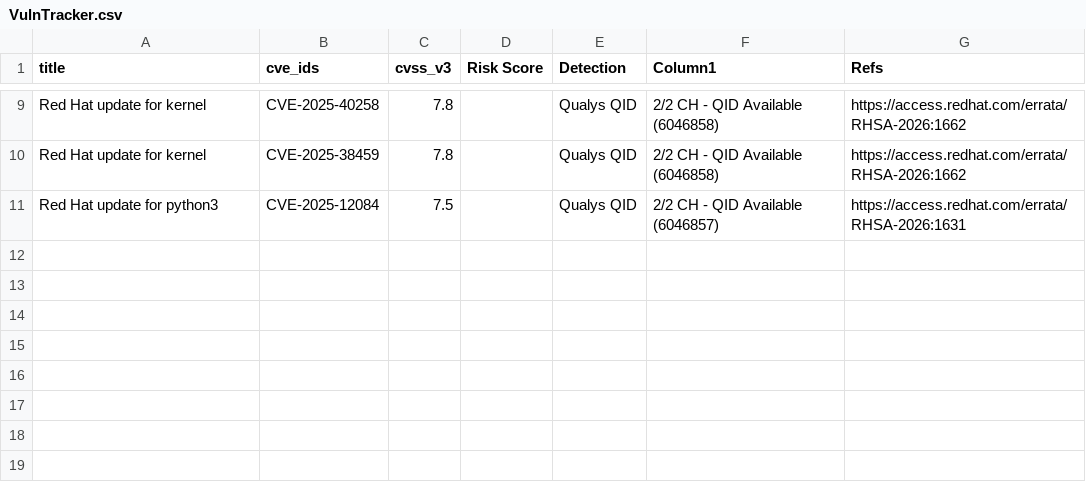
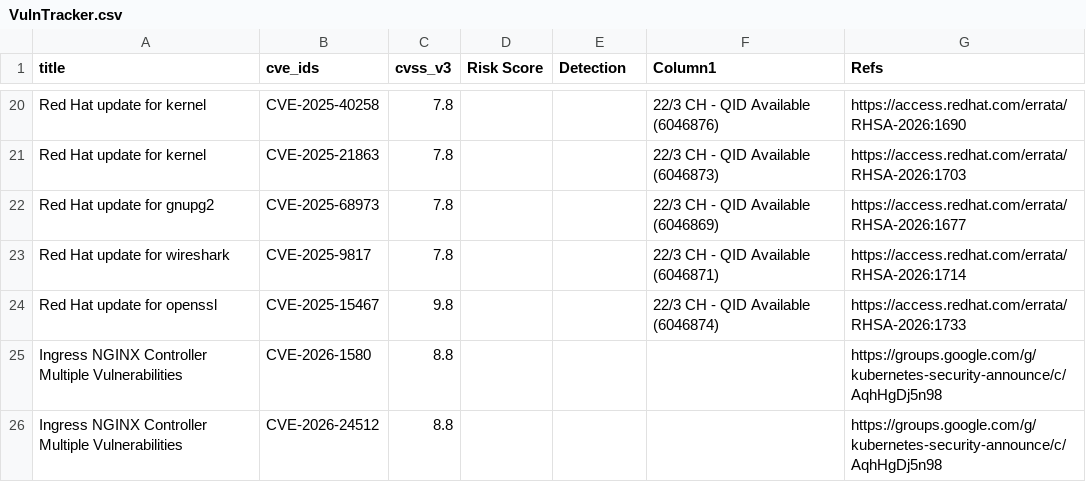
Before and after one commit to SimminsVuln/temprepo, a CSV file: VulnTracker.csv, drawn as a sheet; only a part is shown, gaps mark what is left out; removed rows and columns are numbered as before the commit, all else as after; the diff covers the shown part only; the diff names each change by its address in the sheet, - before the commit and + after, or states it on an @@ line.

Commit message:
Add files via upload

```diff
--- a/VulnTracker.csv
+++ b/VulnTracker.csv
-E20:E21 (Detection): Qualys QID
+E20:E21 (Detection): (empty)
-F20 (Column1): 2/2 CH - QID Available (6046858)
+F20 (Column1): 22/3 CH - QID Available (6046876)
-G20 (Refs): https://access.redhat.com/errata/RHSA-2026:1662
+G20 (Refs): https://access.redhat.com/errata/RHSA-2026:1690
-B21 (cve_ids): CVE-2025-38459
+B21 (cve_ids): CVE-2025-21863
-F21 (Column1): 2/2 CH - QID Available (6046858)
+F21 (Column1): 22/3 CH - QID Available (6046873)
-G21 (Refs): https://access.redhat.com/errata/RHSA-2026:1662
+G21 (Refs): https://access.redhat.com/errata/RHSA-2026:1703
-row 11: Red Hat update for python3 | CVE-2025-12084 | 7.5 |  | Qualys QID | 2/2 CH - QID Available (6046857) | https://access.redhat.com/errata/RHSA-2026:1631
+row 22: Red Hat update for gnupg2 | CVE-2025-68973 | 7.8 |  |  | 22/3 CH - QID Available (6046869) | https://access.redhat.com/errata/RHSA-2026:1677
+row 23: Red Hat update for wireshark | CVE-2025-9817 | 7.8 |  |  | 22/3 CH - QID Available (6046871) | https://access.redhat.com/errata/RHSA-2026:1714
+row 24: Red Hat update for openssl | CVE-2025-15467 | 9.8 |  |  | 22/3 CH - QID Available (6046874) | https://access.redhat.com/errata/RHSA-2026:1733
+row 25: Ingress NGINX Controller Multiple Vulnerabilities | CVE-2026-1580 | 8.8 |  |  |  | https://groups.google.com/g/kubernetes-security-announce/c/AqhHgDj5n98
+row 26: Ingress NGINX Controller Multiple Vulnerabilities | CVE-2026-24512 | 8.8 |  |  |  | https://groups.google.com/g/kubernetes-security-announce/c/AqhHgDj5n98
```
Also changed, not shown: 13 added rows, 2 removed rows and 18 edited cells elsewhere in this file.
